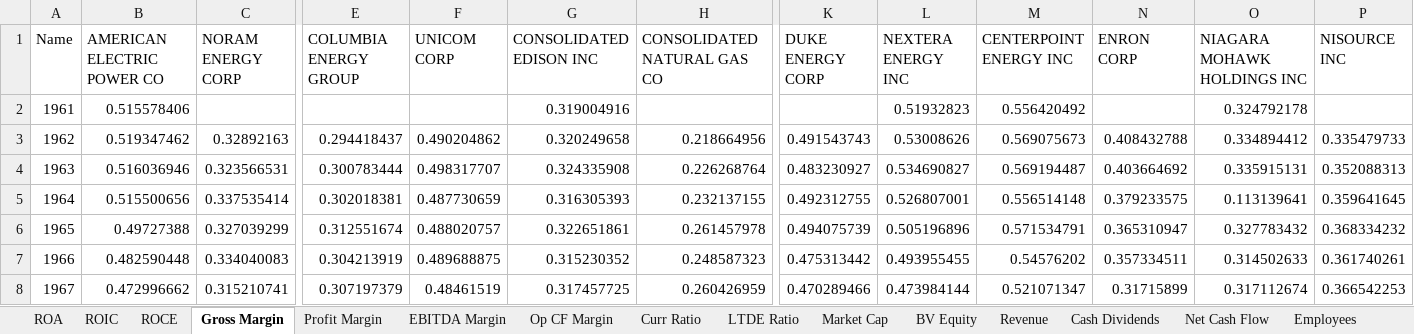
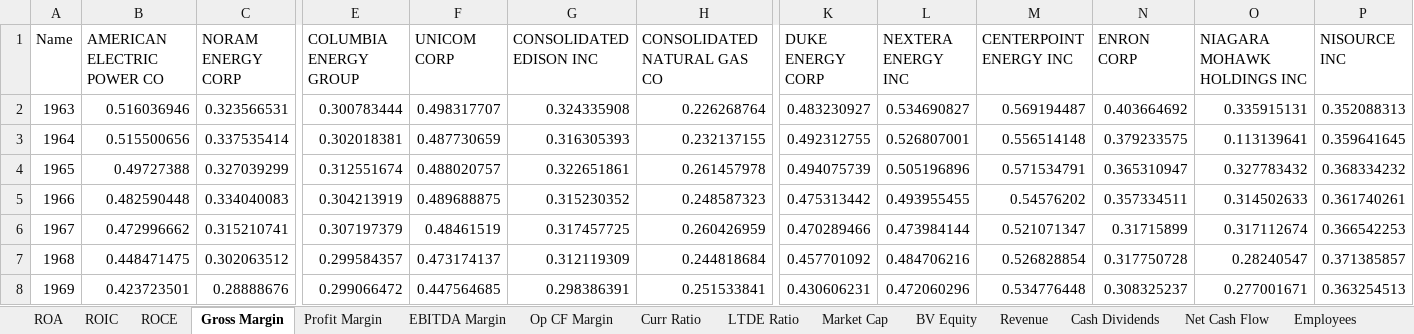
Before and after one commit to fuzzylove87/QF604-Econometrics, an Excel workbook: Fundamentals.xlsx, sheet Gross Margin, drawn as a sheet; only a part is shown, gaps mark what is left out; the shorter side is filled out with more unchanged rows; values as stored, in another font and other column widths than the file's, no borders; rows hold the shown columns only; the diff names each change by its address in the sheet, - before the commit and + after, or states it on an @@ line.

```diff
--- a/Fundamentals.xlsx (sheet Gross Margin)
+++ b/Fundamentals.xlsx (sheet Gross Margin)
-row 2: 1961 | 0.515578406 |  |  |  | 0.319004916 |  |  | 0.51932823 | 0.556420492 |  | 0.324792178
-row 3: 1962 | 0.519347462 | 0.32892163 | 0.294418437 | 0.490204862 | 0.320249658 | 0.218664956 | 0.491543743 | 0.53008626 | 0.569075673 | 0.408432788 | 0.334894412 | 0.335479733
```
Also changed, not shown: sheet Market Cap, sheet Revenue, sheet Cash Dividends, sheet Profit Margin, sheet Curr Ratio, sheet EBITDA Margin, 7 more sheets, ACF.xlsx, 3 other files.
